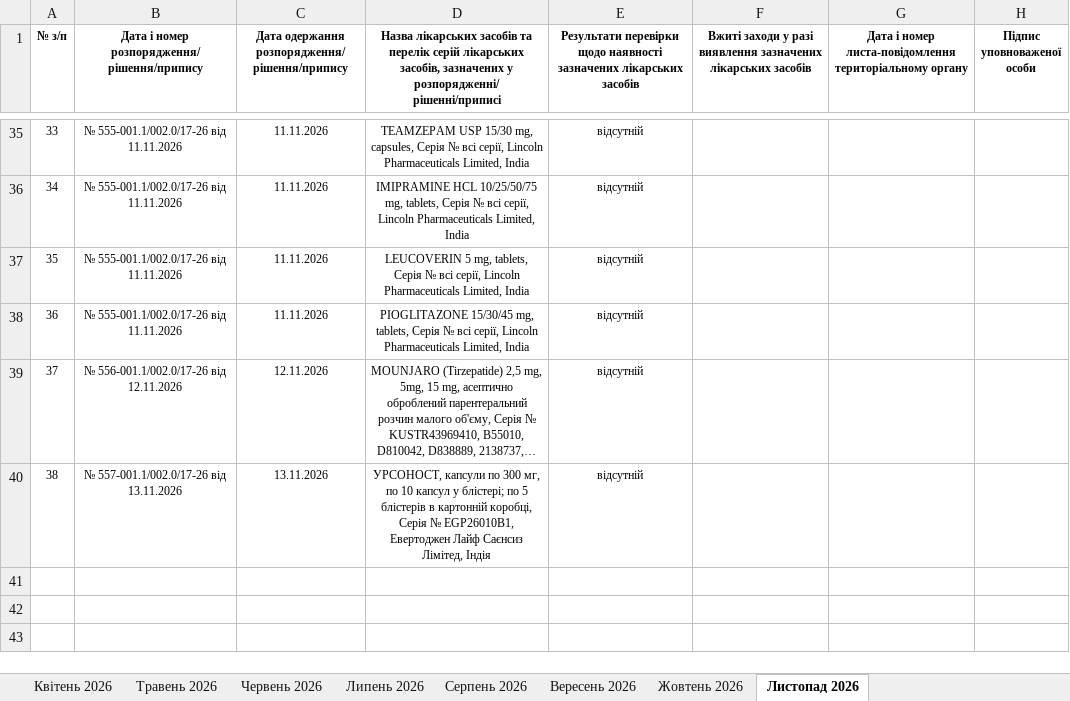
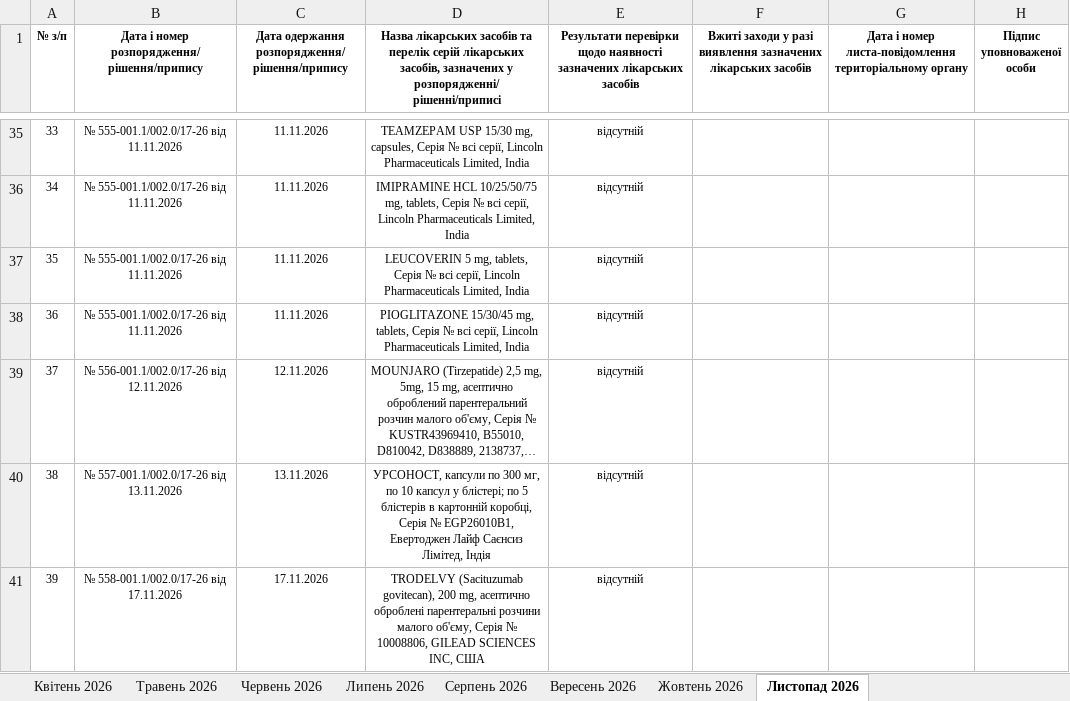
Before and after one commit to oskhmil/dls-monitor, an Excel workbook: data/Журнал_ДЛС.xlsx, sheet Листопад 2026, drawn as a sheet; only a part is shown, gaps mark what is left out; long unchanged cells end in …; values as stored, in another font and other column widths than the file's, no borders; the diff names each change by its address in the sheet, - before the commit and + after, or states it on an @@ line.

```diff
--- a/data/Журнал_ДЛС.xlsx (sheet Листопад 2026)
+++ b/data/Журнал_ДЛС.xlsx (sheet Листопад 2026)
+row 41: 39 | № 558-001.1/002.0/17-26 від 17.11.2026 | 17.11.2026 | TRODELVY (Sacituzumab govitecan), 200 mg, асептично оброблені парентеральні розчини малого об'єму, Серія № 10008806, GILEAD SCIENCES INC, США | відсутній
```
Also changed, not shown: 2 other files.
